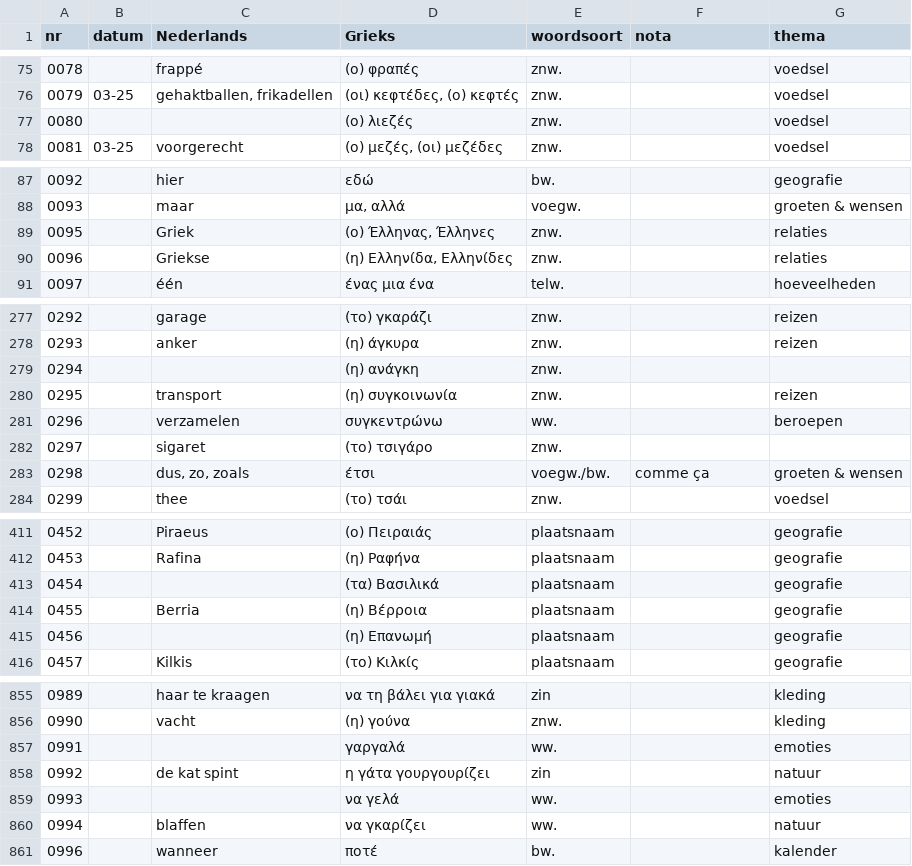
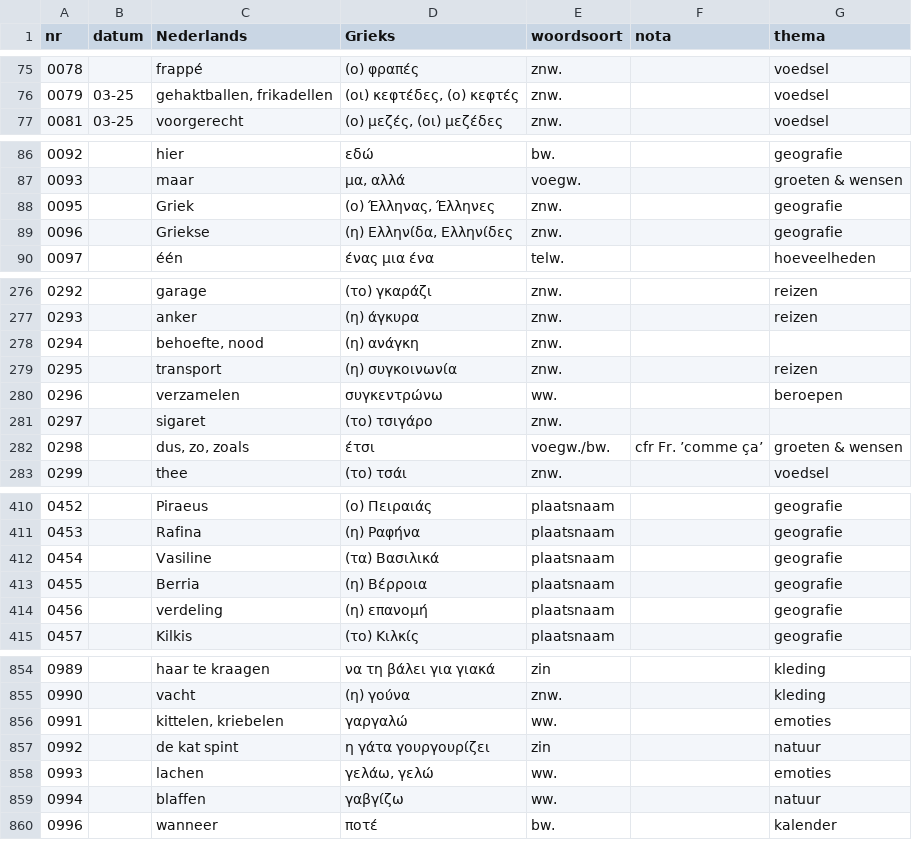
Before and after one commit to rhythmus/lexilogio, a CSV file: lexilogio.csv, drawn as a sheet; only a part is shown, gaps mark what is left out; the diff covers the shown part only.

Commit message:
ontbrekende vertalingen

```diff
--- a/lexilogio.csv
+++ b/lexilogio.csv
@@ -76,3 +76,2 @@ nr;datum;Nederlands;Grieks;woordsoort;nota;thema
 0079;03-25;gehaktballen, frikadellen;(οι) κεφτέδες, (ο) κεφτές;znw.;;voedsel
-0080;;;(ο) λιεζές;znw.;;voedsel
 0081;03-25;voorgerecht;(ο) μεζές, (οι) μεζέδες;znw.;;voedsel
@@ -88,4 +87,4 @@ nr;datum;Nederlands;Grieks;woordsoort;nota;thema
 0093;;maar;μα, αλλά;voegw.;;groeten & wensen
-0095;;Griek;(ο) Έλληνας, Έλληνες;znw.;;relaties
-0096;;Griekse;(η) Ελληνίδα, Ελληνίδες;znw.;;relaties
+0095;;Griek;(ο) Έλληνας, Έλληνες;znw.;;geografie
+0096;;Griekse;(η) Ελληνίδα, Ελληνίδες;znw.;;geografie
 0097;;één;ένας μια ένα;telw.;;hoeveelheden
@@ -278,3 +277,3 @@ nr;datum;Nederlands;Grieks;woordsoort;nota;thema
 0293;;anker;(η) άγκυρα;znw.;;reizen
-0294;;;(η) ανάγκη;znw.;;
+0294;;behoefte, nood;(η) ανάγκη;znw.;;
 0295;;transport;(η) συγκοινωνία;znw.;;reizen
@@ -282,3 +281,3 @@ nr;datum;Nederlands;Grieks;woordsoort;nota;thema
 0297;;sigaret;(το) τσιγάρο;znw.;;
-0298;;dus, zo, zoals;έτσι;voegw./bw.;comme ça;groeten & wensen
+0298;;dus, zo, zoals;έτσι;voegw./bw.;cfr Fr. ’comme ça’;groeten & wensen
 0299;;thee;(το) τσάι;znw.;;voedsel
@@ -412,5 +411,5 @@ nr;datum;Nederlands;Grieks;woordsoort;nota;thema
 0453;;Rafina;(η) Ραφήνα;plaatsnaam;;geografie
-0454;;;(τα) Βασιλικά;plaatsnaam;;geografie
+0454;;Vasiline;(τα) Βασιλικά;plaatsnaam;;geografie
 0455;;Berria;(η) Βέρροια;plaatsnaam;;geografie
-0456;;;(η) Επανωμή;plaatsnaam;;geografie
+0456;;verdeling;(η) επανομή;plaatsnaam;;geografie
 0457;;Kilkis;(το) Κιλκίς;plaatsnaam;;geografie
@@ -856,6 +855,6 @@ nr;datum;Nederlands;Grieks;woordsoort;nota;thema
 0990;;vacht;(η) γούνα;znw.;;kleding
-0991;;;γαργαλά;ww.;;emoties
+0991;;kittelen, kriebelen;γαργαλώ;ww.;;emoties
 0992;;de kat spint;η γάτα γουργουρίζει;zin;;natuur
-0993;;;να γελά;ww.;;emoties
-0994;;blaffen;να γκαρίζει;ww.;;natuur
+0993;;lachen;γελάω, γελώ;ww.;;emoties
+0994;;blaffen;γαβγίζω;ww.;;natuur
 0996;;wanneer;ποτέ;bw.;;kalender
```
Also changed, not shown: 4 edited cells elsewhere in this file.
